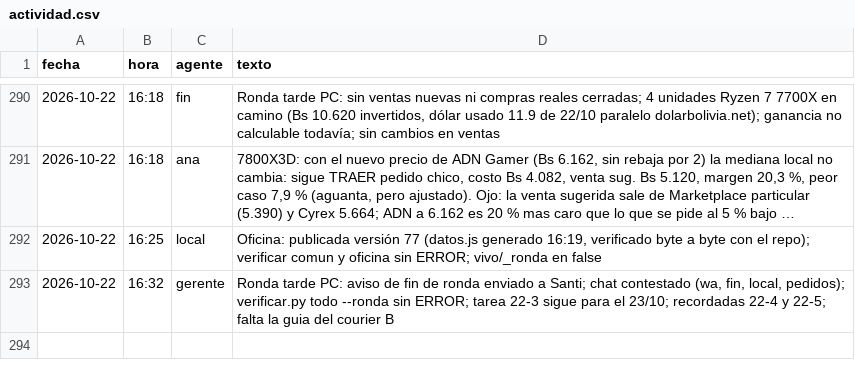
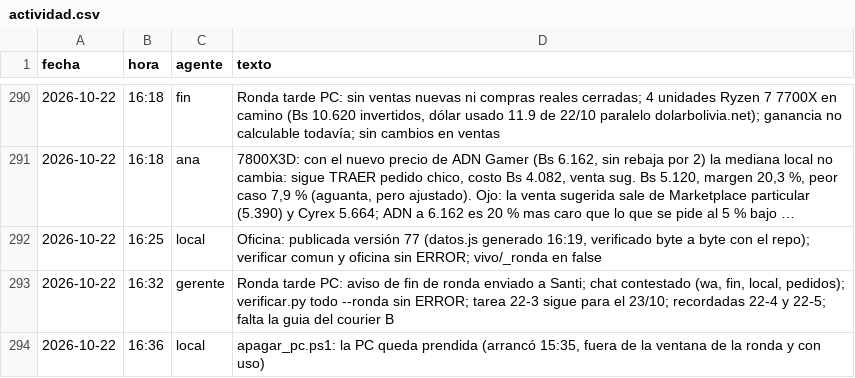
Before and after one commit to Santi491/Claude-, a CSV file: actividad.csv, drawn as a sheet; only a part is shown, gaps mark what is left out; long unchanged cells end in …; the diff names each change by its address in the sheet, - before the commit and + after, or states it on an @@ line.

```diff
--- a/actividad.csv
+++ b/actividad.csv
+row 294: 2026-10-22 | 16:36 | local | apagar_pc.ps1: la PC queda prendida (arrancó 15:35, fuera de la ventana de la ronda y con uso)
```
